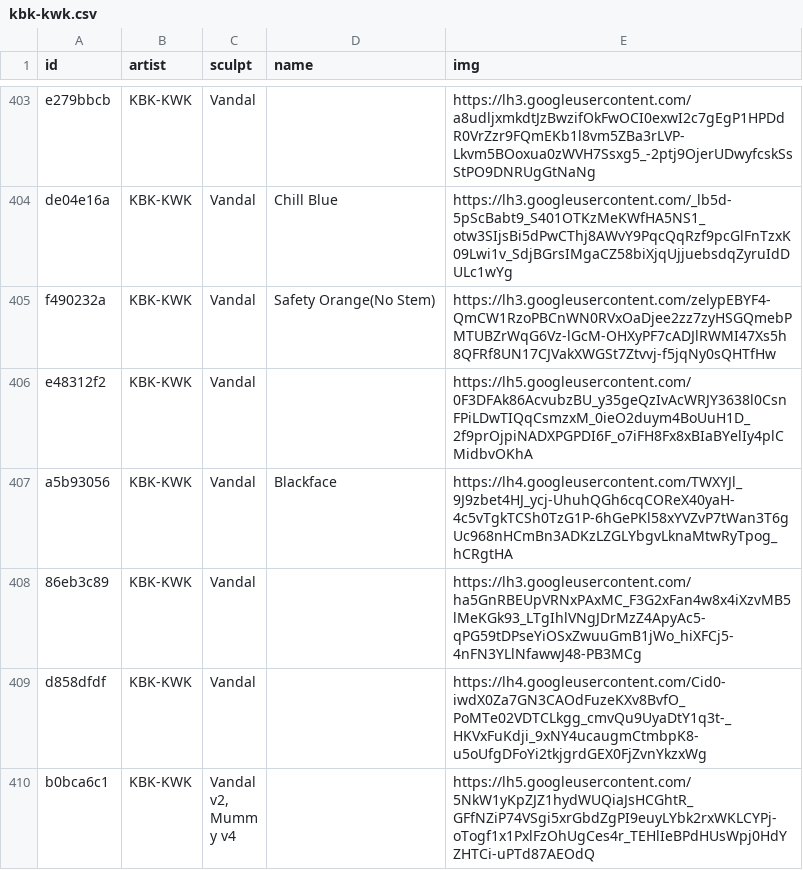
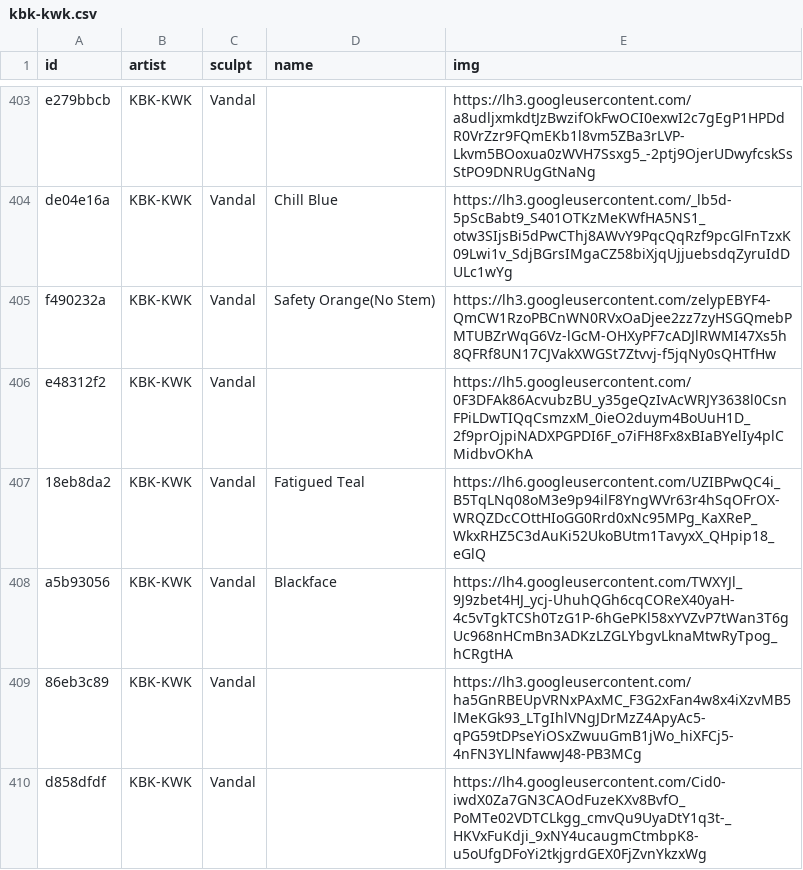
Before and after one commit to keycap-archivist/database, a CSV file: db/kbk-kwk.csv, drawn as a sheet; only a part is shown, gaps mark what is left out; the shorter side is filled out with more unchanged rows; the diff names each change by its address in the sheet, - before the commit and + after, or states it on an @@ line.

```diff
--- a/db/kbk-kwk.csv
+++ b/db/kbk-kwk.csv
+row 407: 18eb8da2 | KBK-KWK | Vandal | Fatigued Teal | https://lh6.googleusercontent.com/UZIBPwQC4i_B5TqLNq08oM3e9p94ilF8YngWVr63r4hSqOFrOX-WRQZDcCOttHIoGG0Rrd0xNc95MPg_KaXReP_WkxRHZ5C3dAuKi52UkoBUtm1TavyxX_QHpip18_eGlQ
```
Also changed, not shown: 4 other files.
